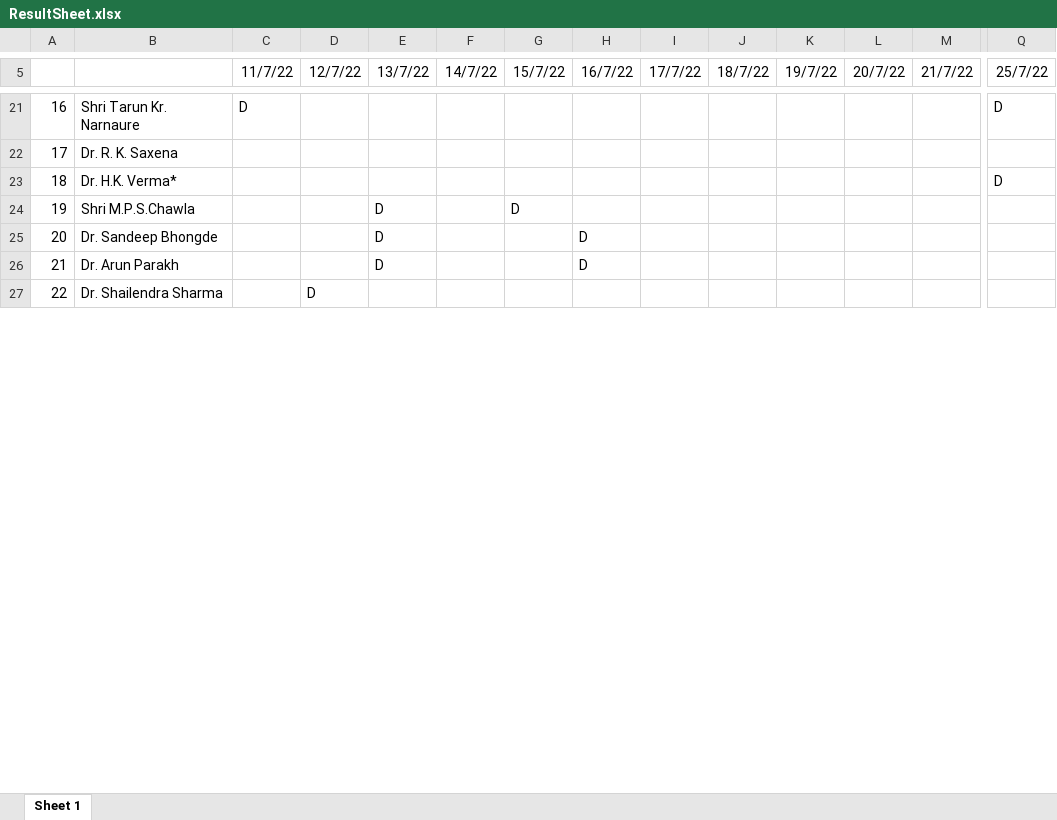
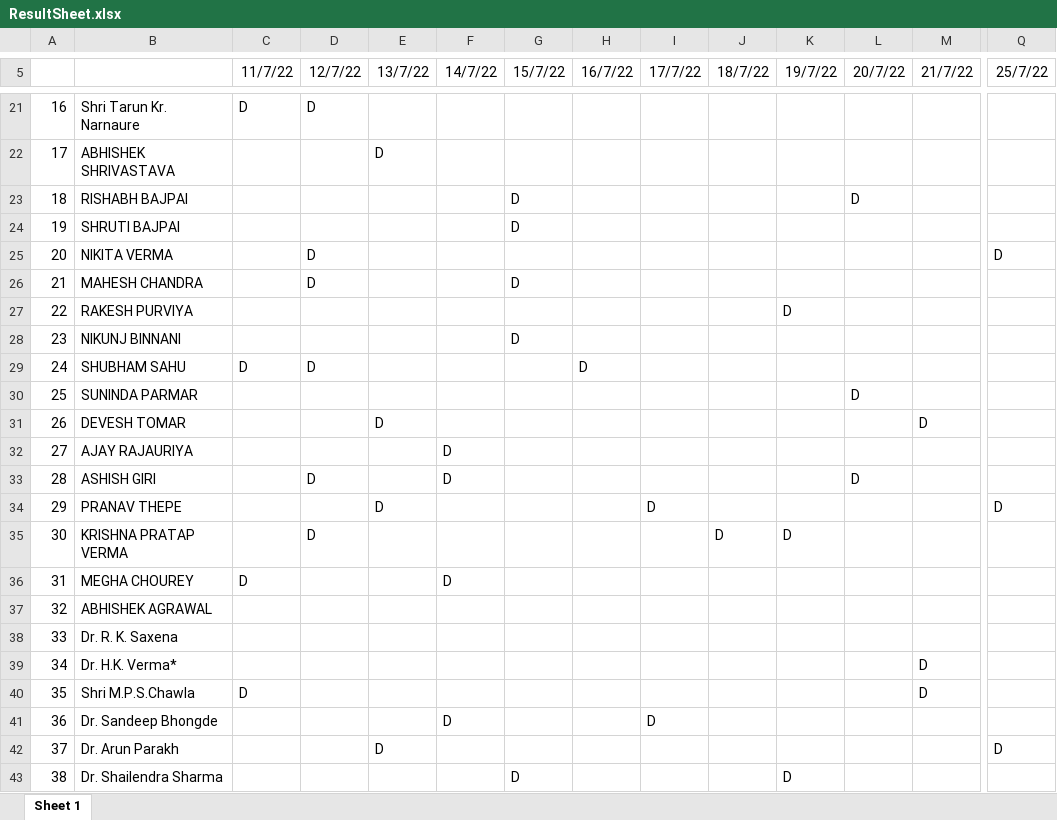
Before and after one commit to Sakshamwane/Invigilator-Duty-Chart, an Excel workbook: ResultSheet.xlsx, sheet Sheet 1, drawn as a sheet; only a part is shown, gaps mark what is left out; values as stored, in another font and other column widths than the file's, no borders; addresses are those after the commit; rows hold the shown columns only; the diff covers the shown part only; the diff names each change by its address in the sheet, - before the commit and + after, or states it on an @@ line.

```diff
--- a/ResultSheet.xlsx (sheet Sheet 1)
+++ b/ResultSheet.xlsx (sheet Sheet 1)
-D21 (12/7/22): (empty)
+D21 (12/7/22): D
-Q21 (25/7/22): D
+Q21 (25/7/22): (empty)
+row 22: 17 | ABHISHEK SHRIVASTAVA |  |  | D
+row 23: 18 | RISHABH BAJPAI |  |  |  |  | D |  |  |  |  | D
+row 24: 19 | SHRUTI BAJPAI |  |  |  |  | D
+row 25: 20 | NIKITA VERMA |  | D |  |  |  |  |  |  |  |  |  | D
+row 26: 21 | MAHESH CHANDRA |  | D |  |  | D
+row 27: 22 | RAKESH PURVIYA |  |  |  |  |  |  |  |  | D
+row 28: 23 | NIKUNJ BINNANI |  |  |  |  | D
+row 29: 24 | SHUBHAM SAHU | D | D |  |  |  | D
+row 30: 25 | SUNINDA PARMAR |  |  |  |  |  |  |  |  |  | D
+row 31: 26 | DEVESH TOMAR |  |  | D |  |  |  |  |  |  |  | D
+row 32: 27 | AJAY RAJAURIYA |  |  |  | D
+row 33: 28 | ASHISH GIRI |  | D |  | D |  |  |  |  |  | D
+row 34: 29 | PRANAV THEPE |  |  | D |  |  |  | D |  |  |  |  | D
+row 35: 30 | KRISHNA PRATAP VERMA |  | D |  |  |  |  |  | D | D
+row 36: 31 | MEGHA CHOUREY | D |  |  | D
+row 37: 32 | ABHISHEK AGRAWAL
@@ column A renumbered between rows 38 and 162 @@
-M39:M40 (21/7/22): (empty)
+M39:M40 (21/7/22): D
-Q39 (25/7/22): D
+Q39 (25/7/22): (empty)
-C40 (11/7/22): (empty)
+C40 (11/7/22): D
-E40:E41 (13/7/22): D
+E40:E41 (13/7/22): (empty)
-G40 (15/7/22): D
+G40 (15/7/22): (empty)
-F41 (14/7/22): (empty)
+F41 (14/7/22): D
-H41:H42 (16/7/22): D
+H41:H42 (16/7/22): (empty)
-I41 (17/7/22): (empty)
+I41 (17/7/22): D
-Q42 (25/7/22): (empty)
+Q42 (25/7/22): D
-D43 (12/7/22): D
+D43 (12/7/22): (empty)
-G43 (15/7/22): (empty)
+G43 (15/7/22): D
-K43 (19/7/22): (empty)
+K43 (19/7/22): D
```
Also changed, not shown: 61 added rows, 50 removed rows and 234 edited cells elsewhere in this sheet, 2 other files.
